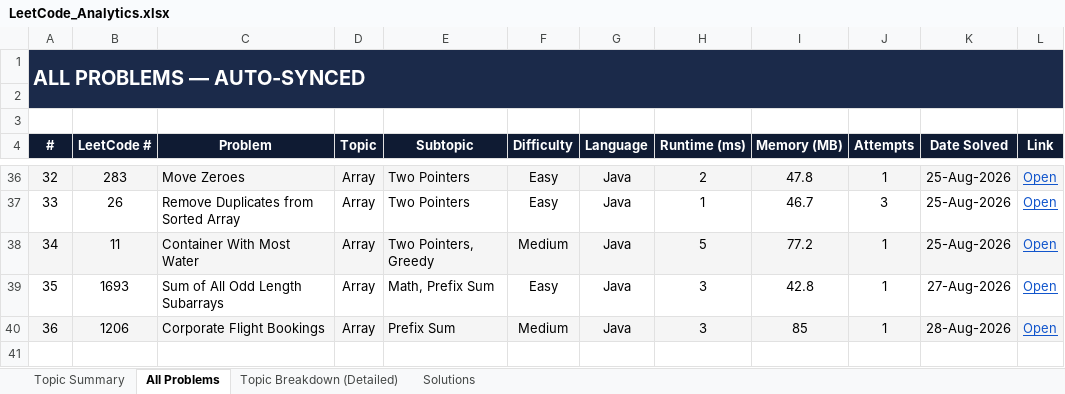
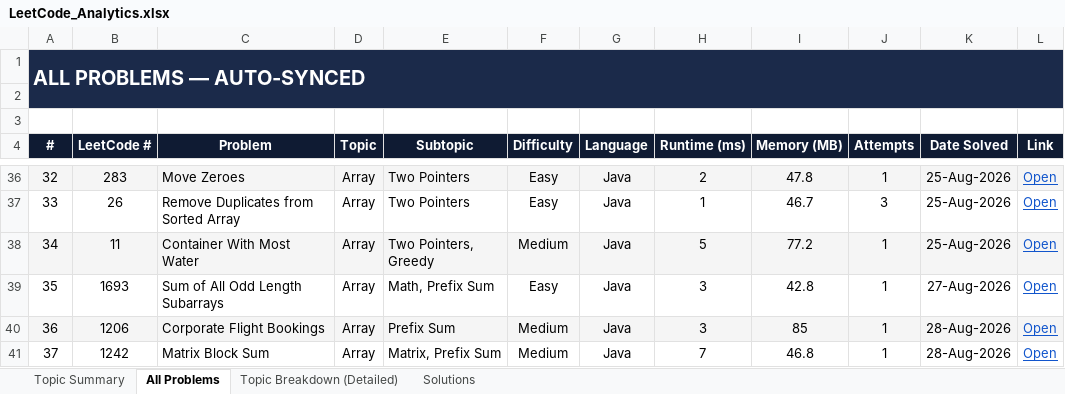
Before and after one commit to jaganathan-v/LeetCode_solutions, an Excel workbook: reports/LeetCode_Analytics.xlsx, sheet All Problems, drawn as a sheet; only a part is shown, gaps mark what is left out; values as stored, in another font and other column widths than the file's, no borders; conditional formats not drawn; the diff names each change by its address in the sheet, - before the commit and + after, or states it on an @@ line.

```diff
--- a/reports/LeetCode_Analytics.xlsx (sheet All Problems)
+++ b/reports/LeetCode_Analytics.xlsx (sheet All Problems)
+row 41: 37 | 1242 | Matrix Block Sum | Array | Matrix, Prefix Sum | Medium | Java | 7 | 46.8 | 1 | 28-Aug-2026 | Open
```
Also changed, not shown: sheet Solutions, sheet Topic Summary, sheet Topic Breakdown (Detailed), 1 other file.
